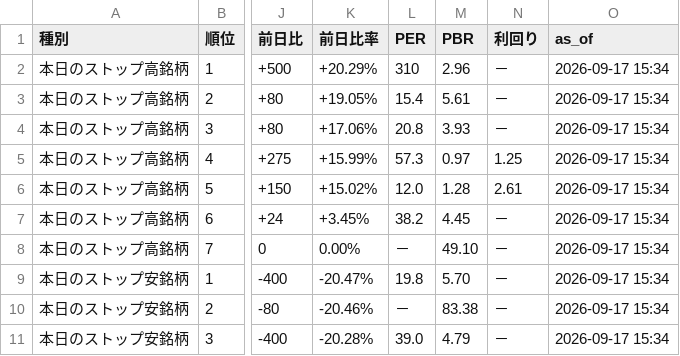
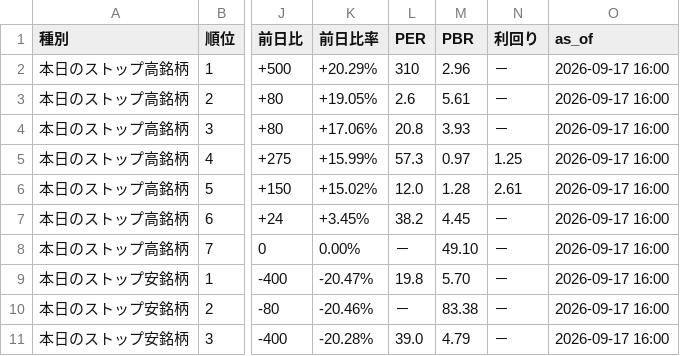
Before and after one commit to AL00000000/Stop-takayasu, a CSV file: output/stop_takayasu_2026-09-17.csv, drawn as a sheet; only a part is shown, gaps mark what is left out; the diff names each change by its address in the sheet, - before the commit and + after, or states it on an @@ line.

Commit message:
Add stop takayasu data for 2026-09-17

```diff
--- a/output/stop_takayasu_2026-09-17.csv
+++ b/output/stop_takayasu_2026-09-17.csv
-O2:O11 (as_of): 2026-09-17 15:34
+O2:O11 (as_of): 2026-09-17 16:00
-L3 (PER): 15.4
+L3 (PER): 2.6
```
Also changed, not shown: 2 other files.
